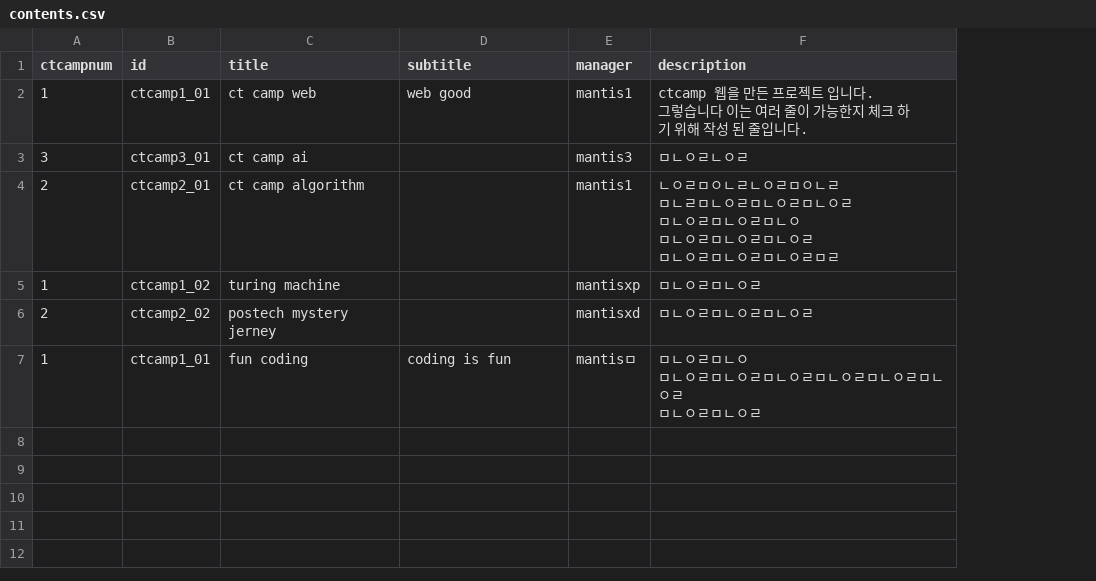
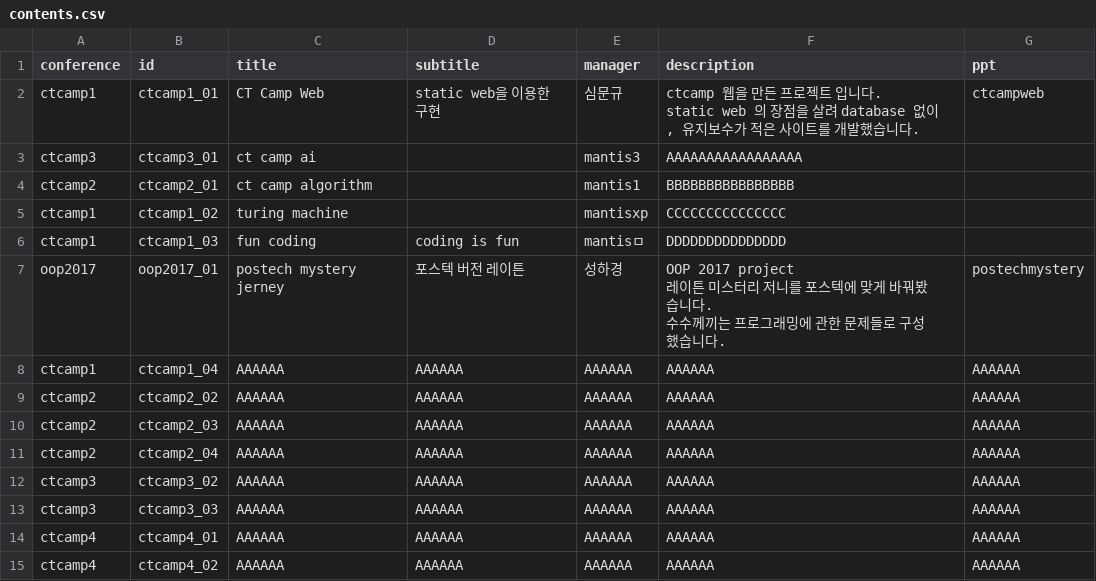
Before and after one commit to MantisXD/CTCampWeb, a CSV file: xls2json/contents.csv, drawn as a sheet; removed rows and columns are numbered as before the commit, all else as after; ↵ is a line break in a cell; the diff names each change by its address in the sheet, - before the commit and + after, or states it on an @@ line.

```diff
--- a/xls2json/contents.csv
+++ b/xls2json/contents.csv
-column A (ctcampnum), rows 2-5: 1 | 3 | 2 | 1; row 7: 1
+column A (conference), rows 2-6: ctcamp1 | ctcamp3 | ctcamp2 | ctcamp1 | ctcamp1
+column G (ppt), row 2: ctcampweb
-C2 (title): ct camp web
+C2 (title): CT Camp Web
-D2 (subtitle): web good
+D2 (subtitle): static web을 이용한 구현
-E2 (manager): mantis1
+E2 (manager): 심문규
-F2 (description): …입니다. ↵ 그렇습니다 이는 여러 줄이 가능한지 체크 하기 위해 작성 된 줄입니다.
+F2 (description): …입니다. ↵ static web 의 장점을 살려 database 없이, 유지보수가 적은 사이트를 개발했습니다.
-F3 (description): ㅁㄴㅇㄹㄴㅇㄹ
+F3 (description): AAAAAAAAAAAAAAAAA
-F4 (description): ㄴㅇㄹㅁㅇㄴㄹㄴㅇㄹㅁㅇㄴㄹ ↵ ㅁㄴㄹㅁㄴㅇㄹㅁㄴㅇㄹㅁㄴㅇㄹ ↵ ㅁㄴㅇㄹㅁㄴㅇㄹㅁㄴㅇ ↵ ㅁㄴㅇㄹㅁㄴㅇㄹㅁㄴㅇㄹ ↵ ㅁㄴㅇㄹㅁㄴㅇㄹㅁㄴㅇㄹㅁㄹ
+F4 (description): BBBBBBBBBBBBBBBB
-F5 (description): ㅁㄴㅇㄹㅁㄴㅇㄹ
+F5 (description): CCCCCCCCCCCCCCC
-row 6: 2 | ctcamp2_02 | postech mystery jerney |  | mantisxd | ㅁㄴㅇㄹㅁㄴㅇㄹㅁㄴㅇㄹ
-B6 (id): ctcamp1_01
+B6 (id): ctcamp1_03
-F6 (description): ㅁㄴㅇㄹㅁㄴㅇ ↵ ㅁㄴㅇㄹㅁㄴㅇㄹㅁㄴㅇㄹㅁㄴㅇㄹㅁㄴㅇㄹㅁㄴㅇㄹ ↵ ㅁㄴㅇㄹㅁㄴㅇㄹ
+F6 (description): DDDDDDDDDDDDDDD
+row 7: oop2017 | oop2017_01 | postech mystery jerney | 포스텍 버전 레이튼 | 성하경 | OOP 2017 project ↵ 레이튼 미스터리 저니를 포스텍에 맞게 바꿔봤습니다. ↵ 수수께끼는 프로그래밍에 관한 문제들로 구성했습니다. | postechmystery
+row 8: ctcamp1 | ctcamp1_04 | AAAAAA | AAAAAA | AAAAAA | AAAAAA | AAAAAA
+row 9: ctcamp2 | ctcamp2_02 | AAAAAA | AAAAAA | AAAAAA | AAAAAA | AAAAAA
+row 10: ctcamp2 | ctcamp2_03 | AAAAAA | AAAAAA | AAAAAA | AAAAAA | AAAAAA
+row 11: ctcamp2 | ctcamp2_04 | AAAAAA | AAAAAA | AAAAAA | AAAAAA | AAAAAA
+row 12: ctcamp3 | ctcamp3_02 | AAAAAA | AAAAAA | AAAAAA | AAAAAA | AAAAAA
+row 13: ctcamp3 | ctcamp3_03 | AAAAAA | AAAAAA | AAAAAA | AAAAAA | AAAAAA
+row 14: ctcamp4 | ctcamp4_01 | AAAAAA | AAAAAA | AAAAAA | AAAAAA | AAAAAA
+row 15: ctcamp4 | ctcamp4_02 | AAAAAA | AAAAAA | AAAAAA | AAAAAA | AAAAAA
```
Also changed, not shown: 45 other files.
